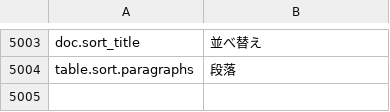
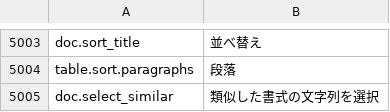
Before and after one commit to jade-rs/jade-office, a TSV file: crates/jade-gpui-app/i18n/ja.tsv, drawn as a sheet; only a part is shown, gaps mark what is left out.

```diff
--- a/crates/jade-gpui-app/i18n/ja.tsv
+++ b/crates/jade-gpui-app/i18n/ja.tsv
@@ -5004 +5004,2 @@ doc.sort_title	並べ替え
 table.sort.paragraphs	段落
+doc.select_similar	類似した書式の文字列を選択
```
Also changed, not shown: crates/jade-gpui-app/i18n/en.tsv, 12 other files.
